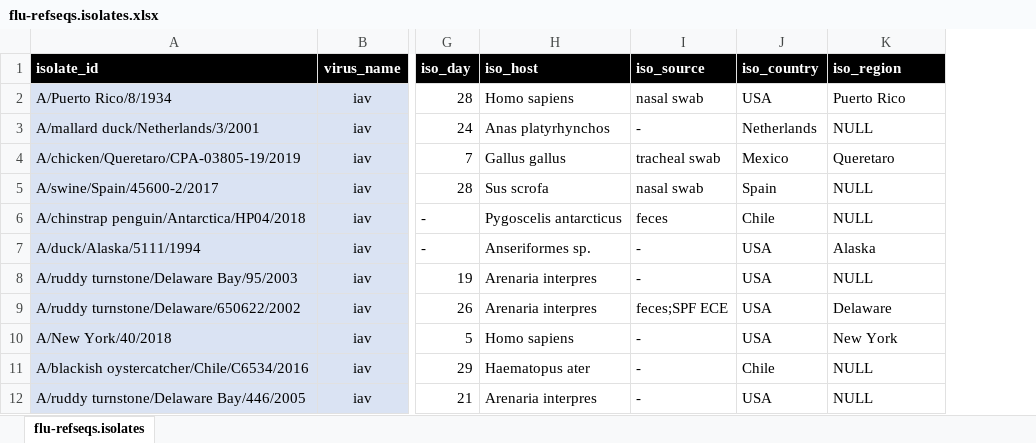
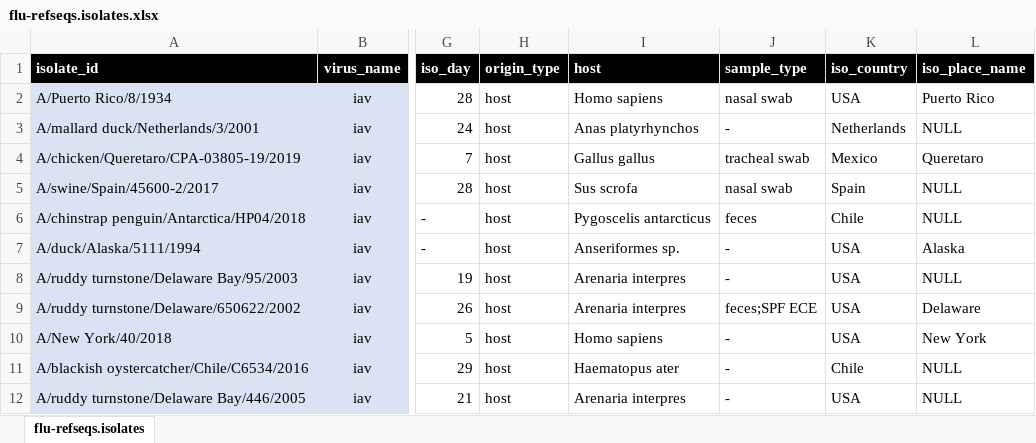
Before and after one commit to giffordlabcvr/Flu-GLUE, an Excel workbook: tabular/core/flu-refseqs.isolates.xlsx, sheet flu-refseqs.isolates, drawn as a sheet; only a part is shown, gaps mark what is left out; values as stored, in another font and other column widths than the file's, no borders; addresses are those after the commit; the diff names each change by its address in the sheet, - before the commit and + after, or states it on an @@ line.

Commit message:
Refactor - updating core build

```diff
--- a/tabular/core/flu-refseqs.isolates.xlsx (sheet flu-refseqs.isolates)
+++ b/tabular/core/flu-refseqs.isolates.xlsx (sheet flu-refseqs.isolates)
+column H (origin_type), rows 2-12: all host
-I1: iso_host
+I1: host
-J1: iso_source
+J1: sample_type
-L1: iso_region
+L1: iso_place_name
```
Also changed, not shown: 35 other files.
